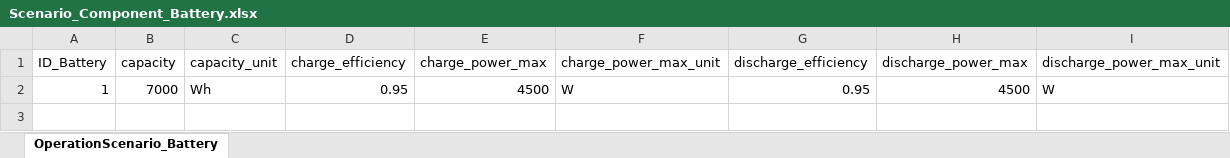
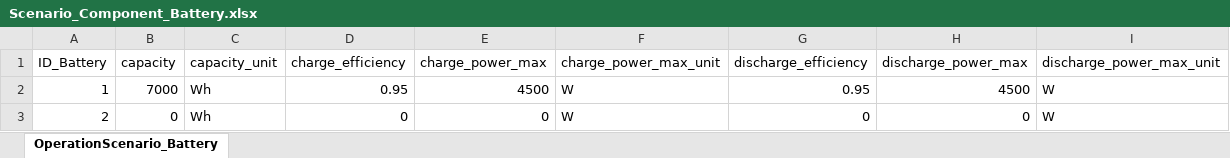
Before and after one commit to H2020-newTRENDs/FLEX, an Excel workbook: data/input/Scenario_Component_Battery.xlsx, sheet OperationScenario_Battery, drawn as a sheet; values as stored, in another font and other column widths than the file's, no borders; table styles not drawn; the diff names each change by its address in the sheet, - before the commit and + after, or states it on an @@ line.

```diff
--- a/data/input/Scenario_Component_Battery.xlsx (sheet OperationScenario_Battery)
+++ b/data/input/Scenario_Component_Battery.xlsx (sheet OperationScenario_Battery)
+row 3: 2 | 0 | Wh | 0 | 0 | W | 0 | 0 | W
```
Also changed, not shown: data/input/Scenario_Component_Vehicle.xlsx, 3 other files.
